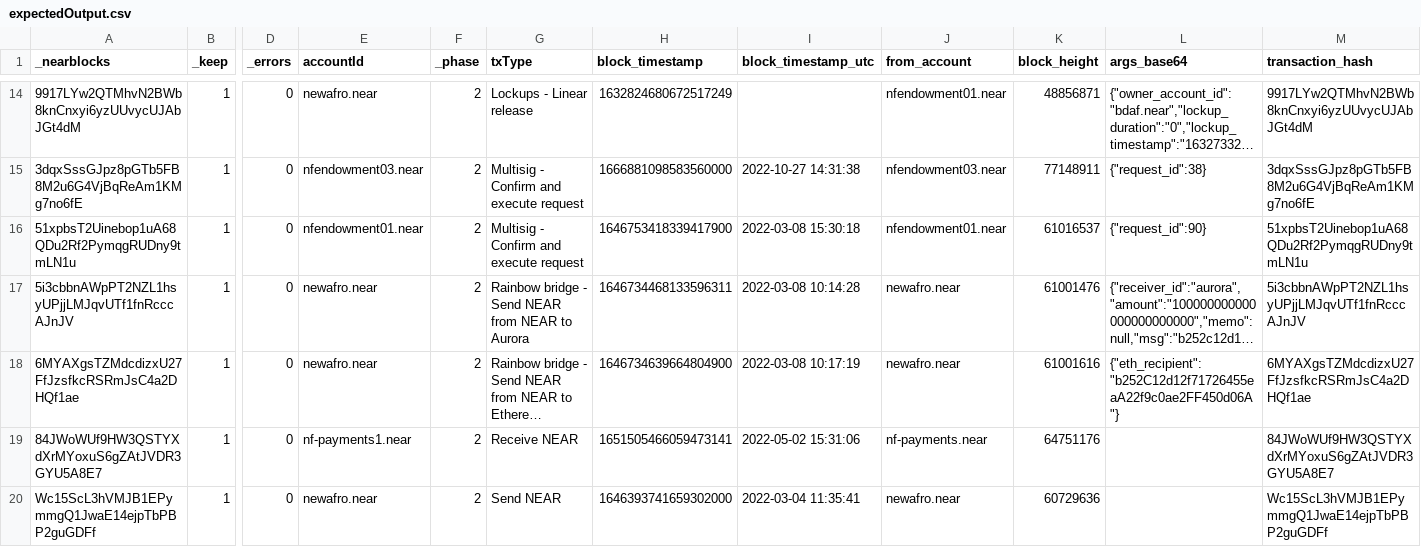
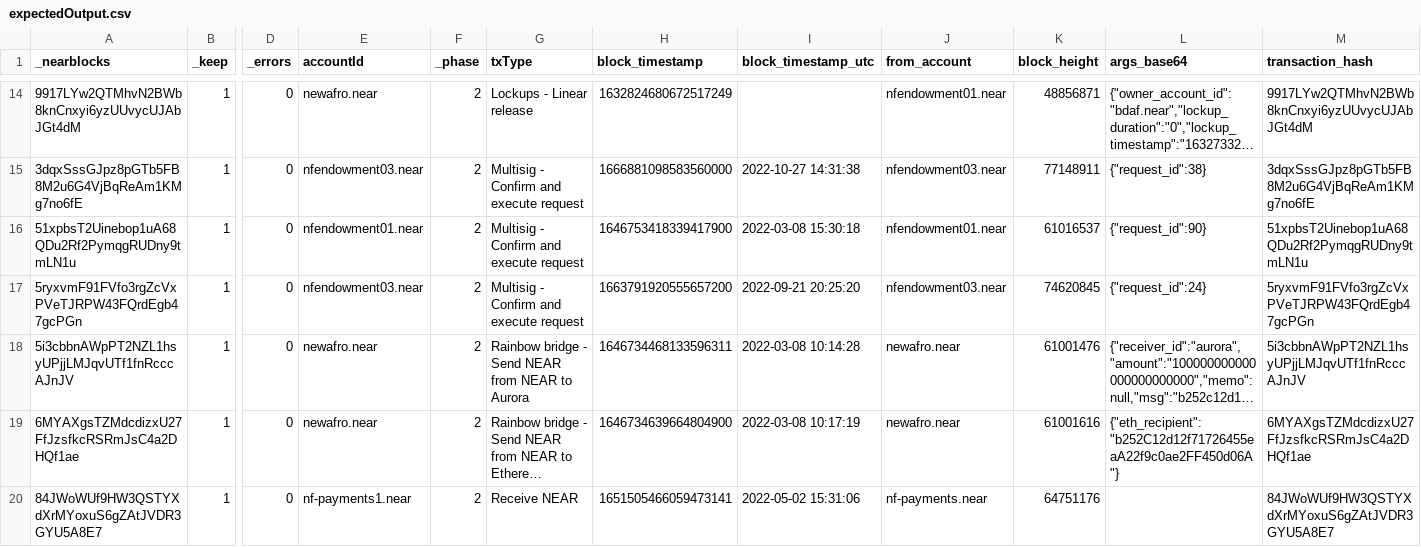
Before and after one commit to NEARFoundation/transaction-tracking-app-original, a CSV file: backend/test_helpers/expectedOutput.csv, drawn as a sheet; only a part is shown, gaps mark what is left out; the shorter side is filled out with more unchanged rows; long unchanged cells end in …; rows hold the shown columns only; the diff names each change by its address in the sheet, - before the commit and + after, or states it on an @@ line.

Commit message:
transactionTypesDisambiguated. Multisig test cases fail now that a new test case has been added.

```diff
--- a/backend/test_helpers/expectedOutput.csv
+++ b/backend/test_helpers/expectedOutput.csv
+row 17: 5ryxvmF91FVfo3rgZcVxPVeTJRPW43FQrdEgb47gcPGn | 1 | 0 | nfendowment03.near | 2 | Multisig - Confirm and execute request | 1663791920555657200 | 2022-09-21 20:25:20 | nfendowment03.near | 74620845 | {"request_id":24} | 5ryxvmF91FVfo3rgZcVxPVeTJRPW43FQrdEgb47gcPGn
```
Also changed, not shown: 2 other files.
